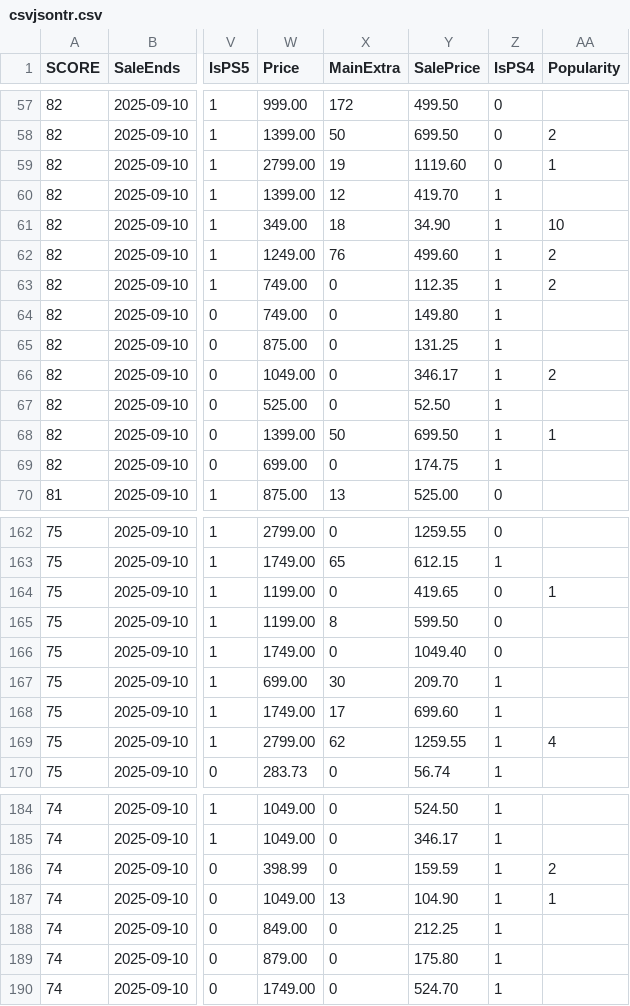
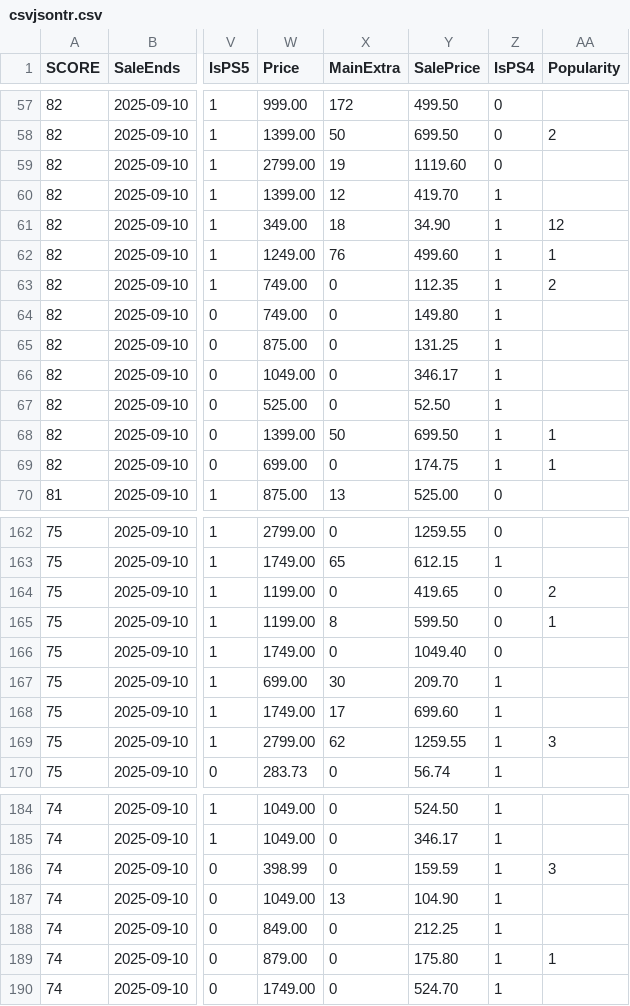
Before and after one commit to maysaleba/maysaleba.github.io, a CSV file: src/csvjsontr.csv, drawn as a sheet; only a part is shown, gaps mark what is left out; the diff covers the shown part only; the diff names each change by its address in the sheet, - before the commit and + after, or states it on an @@ line.

```diff
--- a/src/csvjsontr.csv
+++ b/src/csvjsontr.csv
-AA59 (Popularity): 1
+AA59 (Popularity): (empty)
-AA61 (Popularity): 10
+AA61 (Popularity): 12
-AA62 (Popularity): 2
+AA62 (Popularity): 1
-AA66 (Popularity): 2
+AA66 (Popularity): (empty)
-AA69 (Popularity): (empty)
+AA69 (Popularity): 1
-AA164 (Popularity): 1
+AA164 (Popularity): 2
-AA165 (Popularity): (empty)
+AA165 (Popularity): 1
-AA169 (Popularity): 4
+AA169 (Popularity): 3
-AA186 (Popularity): 2
+AA186 (Popularity): 3
-AA187 (Popularity): 1
+AA187 (Popularity): (empty)
-AA189 (Popularity): (empty)
+AA189 (Popularity): 1
```
Also changed, not shown: 45 edited cells elsewhere in this file, 1 other file.
